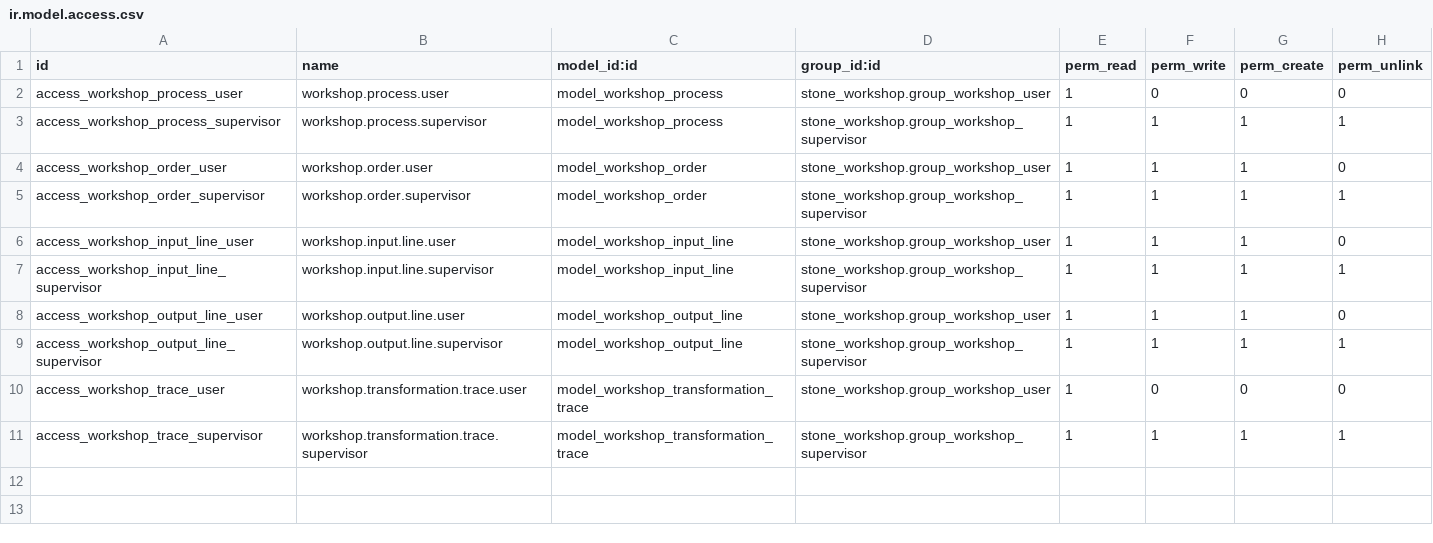
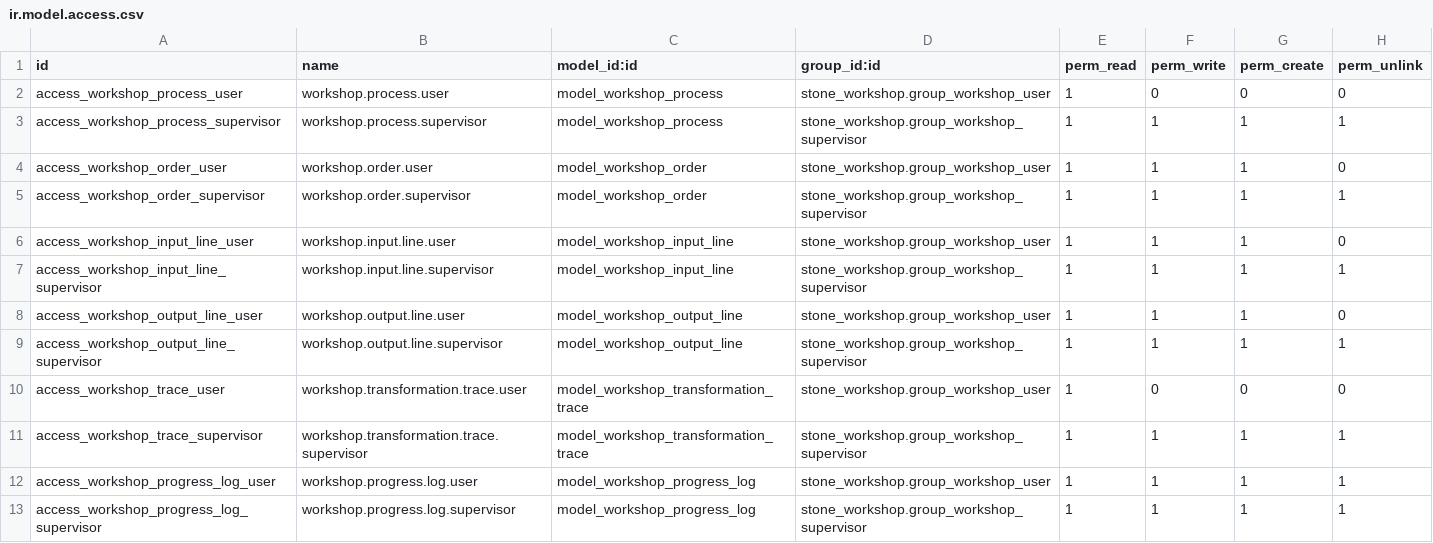
Before and after one commit to antonioqueb/stone_workshop, a CSV file: security/ir.model.access.csv, drawn as a sheet.

Commit message:
Refactor workshop order states and access rights
- Updated access rights for workshop progress log for users and supervisors.
- Modified CSS to consolidate badge styles for workshop states.
- Changed JavaScript logic to reflect new state 'in_workshop' and removed obsolete states.
- Updated XML templates to reflect changes in state handling and added a new progress log section.
- Adjusted button visibility and status bar states in the workshop order form.
- Enhanced filtering options in the workshop order list view to align with new state definitions.

```diff
--- a/security/ir.model.access.csv
+++ b/security/ir.model.access.csv
@@ -11 +11,3 @@ access_workshop_trace_user,workshop.transformation.trace.user,model_workshop_tra
 access_workshop_trace_supervisor,workshop.transformation.trace.supervisor,model_workshop_transformation_trace,stone_workshop.group_workshop_supervisor,1,1,1,1
+access_workshop_progress_log_user,workshop.progress.log.user,model_workshop_progress_log,stone_workshop.group_workshop_user,1,1,1,1
+access_workshop_progress_log_supervisor,workshop.progress.log.supervisor,model_workshop_progress_log,stone_workshop.group_workshop_supervisor,1,1,1,1
```
Also changed, not shown: 8 other files.
